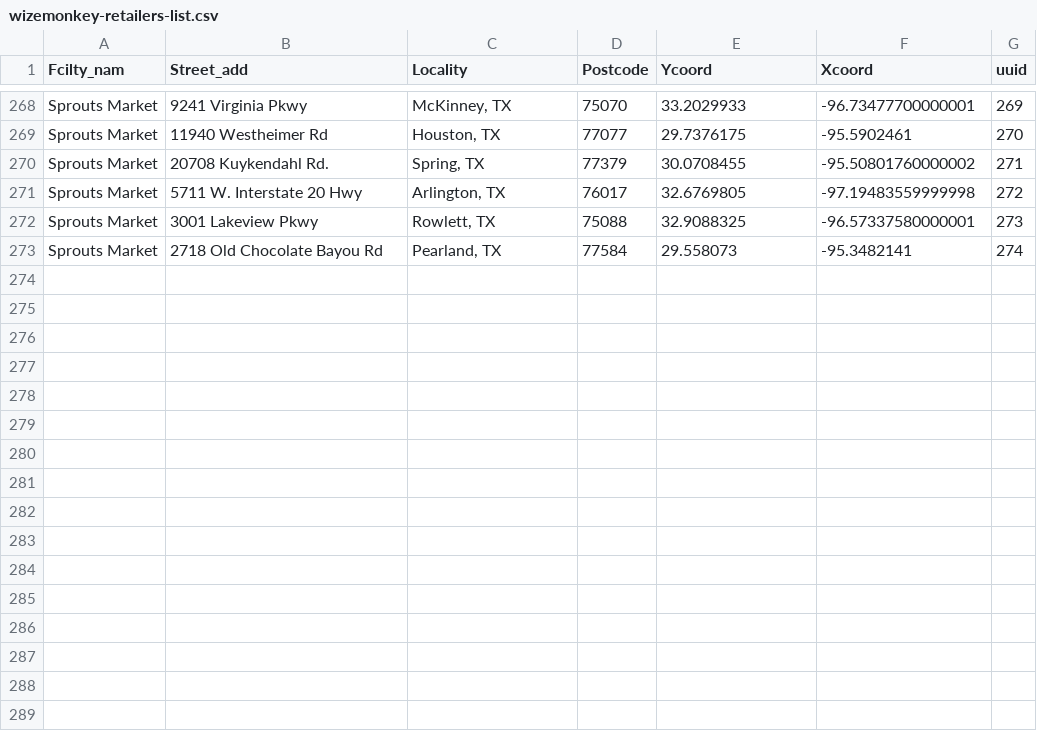
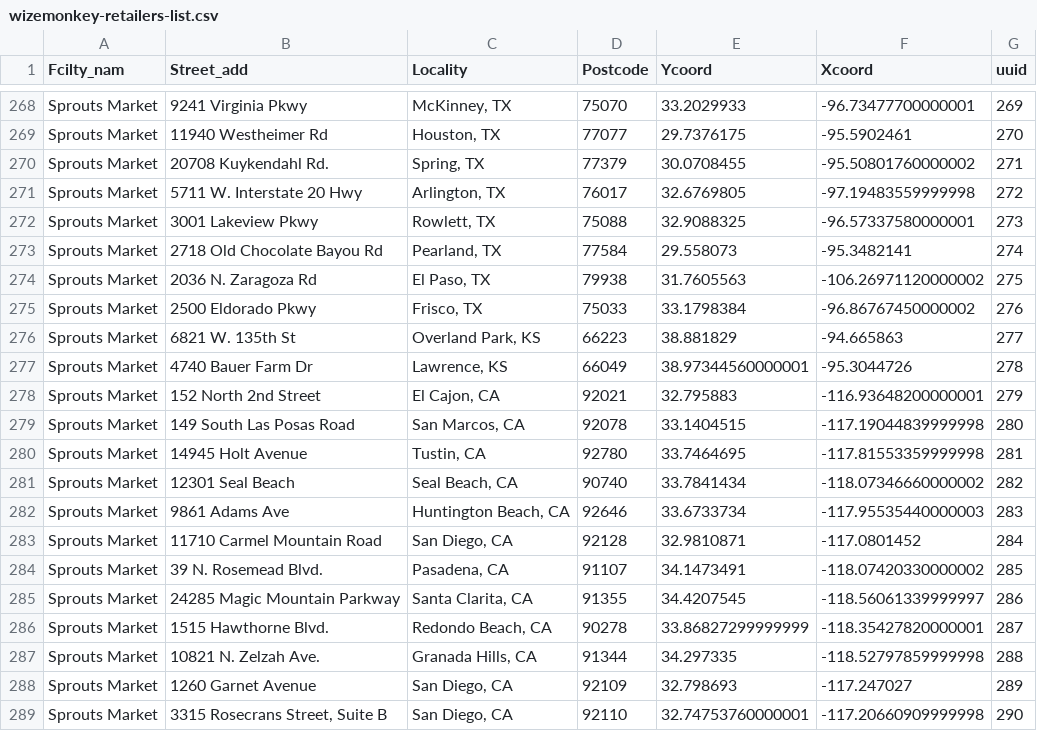
Before and after one commit to drinkwize/StoreData, a CSV file: wizemonkey-retailers-list.csv, drawn as a sheet; only a part is shown, gaps mark what is left out.

Commit message:
Update wizemonkey-retailers-list.csv

```diff
--- a/wizemonkey-retailers-list.csv
+++ b/wizemonkey-retailers-list.csv
@@ -273 +273,17 @@
 "Sprouts Market","2718 Old Chocolate Bayou Rd","Pearland, TX","77584","29.558073","-95.3482141","274"
+"Sprouts Market","2036 N. Zaragoza Rd","El Paso, TX","79938","31.7605563","-106.26971120000002","275"
+"Sprouts Market","2500 Eldorado Pkwy","Frisco, TX","75033","33.1798384","-96.86767450000002","276"
+"Sprouts Market","6821 W. 135th St","Overland Park, KS","66223","38.881829","-94.665863","277"
+"Sprouts Market","4740 Bauer Farm Dr","Lawrence, KS","66049","38.97344560000001","-95.3044726","278"
+"Sprouts Market","152 North 2nd Street","El Cajon, CA","92021","32.795883","-116.93648200000001","279"
+"Sprouts Market","149 South Las Posas Road","San Marcos, CA","92078","33.1404515","-117.19044839999998","280"
+"Sprouts Market","14945 Holt Avenue","Tustin, CA","92780","33.7464695","-117.81553359999998","281"
+"Sprouts Market","12301 Seal Beach ","Seal Beach, CA","90740","33.7841434","-118.07346660000002","282"
+"Sprouts Market","9861 Adams Ave","Huntington Beach, CA","92646","33.6733734","-117.95535440000003","283"
+"Sprouts Market","11710 Carmel Mountain Road","San Diego, CA","92128","32.9810871","-117.0801452","284"
+"Sprouts Market","39 N. Rosemead Blvd.","Pasadena, CA","91107","34.1473491","-118.07420330000002","285"
+"Sprouts Market","24285 Magic Mountain Parkway","Santa Clarita, CA","91355","34.4207545","-118.56061339999997","286"
+"Sprouts Market","1515 Hawthorne Blvd.","Redondo Beach, CA","90278","33.86827299999999","-118.35427820000001","287"
+"Sprouts Market","10821 N. Zelzah Ave.","Granada Hills, CA","91344","34.297335","-118.52797859999998","288"
+"Sprouts Market","1260 Garnet Avenue","San Diego, CA","92109","32.798693","-117.247027","289"
+"Sprouts Market","3315 Rosecrans Street, Suite B","San Diego, CA","92110","32.74753760000001","-117.20660909999998","290"
```
